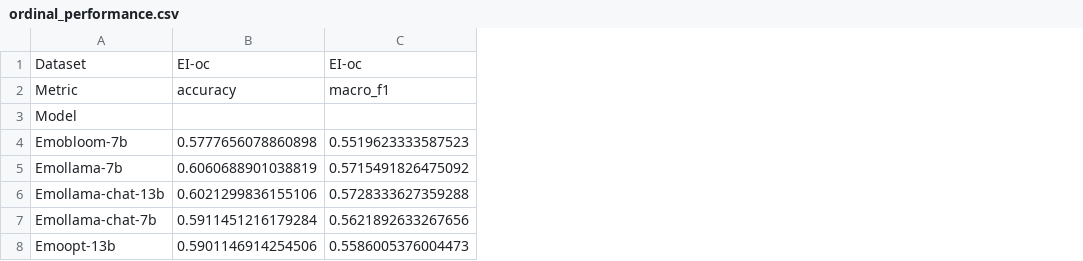
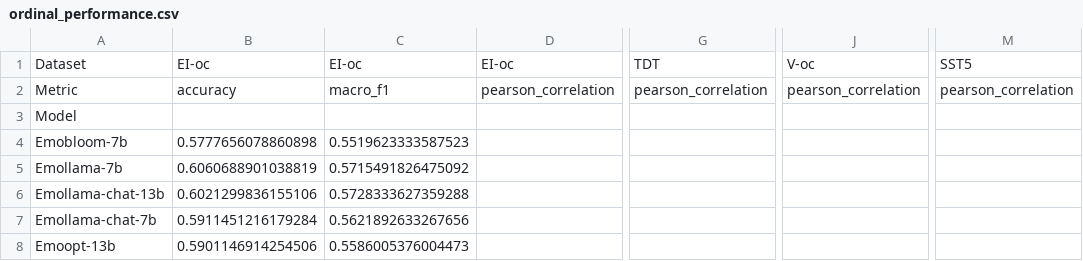
Before and after one commit to samadroohi/CEMOLLMS-AEB, a CSV file: results/integrated_analysis/tables/ordinal_performance.csv, drawn as a sheet; only a part is shown, gaps mark what is left out; the diff names each change by its address in the sheet, - before the commit and + after, or states it on an @@ line.

```diff
--- a/results/integrated_analysis/tables/ordinal_performance.csv
+++ b/results/integrated_analysis/tables/ordinal_performance.csv
+column D, rows 1-2: EI-oc | pearson_correlation
+column G, rows 1-2: TDT | pearson_correlation
+column J, rows 1-2: V-oc | pearson_correlation
+column M, rows 1-2: SST5 | pearson_correlation
```
Also changed, not shown: results/integrated_analysis/tables/conformal_metrics.csv, results/integrated_analysis/tables/multiclass_performance.csv, 11 other files.
